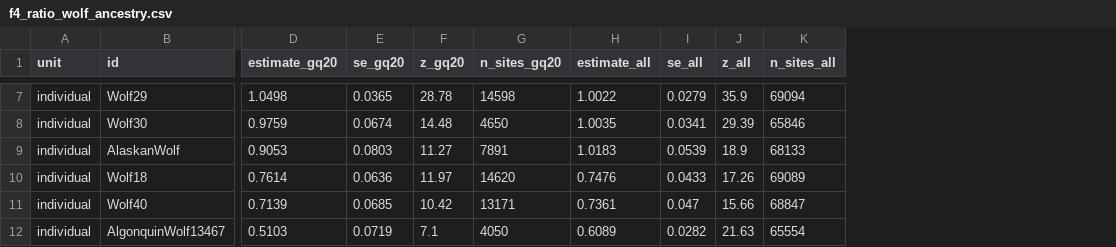
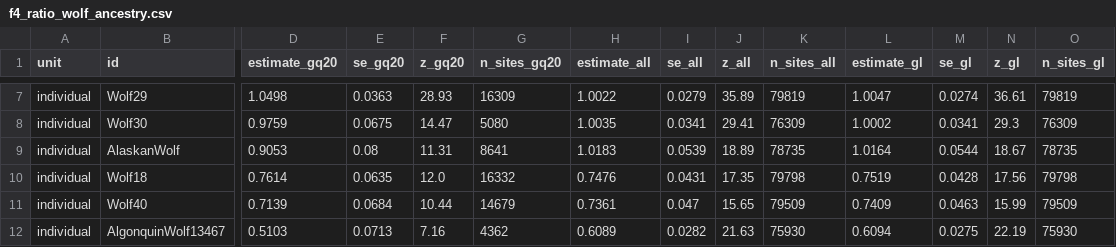
Before and after one commit to bennettek99-spec/canidgenomicspipeline, a CSV file: results/wolf_ancestry_cline/f4_ratio_wolf_ancestry.csv, drawn as a sheet; only a part is shown, gaps mark what is left out; the diff covers the shown part only; the diff names each change by its address in the sheet, - before the commit and + after, or states it on an @@ line.

```diff
--- a/results/wolf_ancestry_cline/f4_ratio_wolf_ancestry.csv
+++ b/results/wolf_ancestry_cline/f4_ratio_wolf_ancestry.csv
+column L (estimate_gl), rows 7-12: 1.0047 | 1.0002 | 1.0164 | 0.7519 | 0.7409 | 0.6094
+column M (se_gl), rows 7-12: 0.0274 | 0.0341 | 0.0544 | 0.0428 | 0.0463 | 0.0275
+column N (z_gl), rows 7-12: 36.61 | 29.3 | 18.67 | 17.56 | 15.99 | 22.19
+column O (n_sites_gl), rows 7-12: 79819 | 76309 | 78735 | 79798 | 79509 | 75930
-E7 (se_gq20): 0.0365
+E7 (se_gq20): 0.0363
-F7 (z_gq20): 28.78
+F7 (z_gq20): 28.93
-G7 (n_sites_gq20): 14598
+G7 (n_sites_gq20): 16309
-J7 (z_all): 35.9
+J7 (z_all): 35.89
-K7 (n_sites_all): 69094
+K7 (n_sites_all): 79819
-E8 (se_gq20): 0.0674
+E8 (se_gq20): 0.0675
-F8 (z_gq20): 14.48
+F8 (z_gq20): 14.47
-G8 (n_sites_gq20): 4650
+G8 (n_sites_gq20): 5080
-J8 (z_all): 29.39
+J8 (z_all): 29.41
-K8 (n_sites_all): 65846
+K8 (n_sites_all): 76309
-E9 (se_gq20): 0.0803
+E9 (se_gq20): 0.08
-F9 (z_gq20): 11.27
+F9 (z_gq20): 11.31
-G9 (n_sites_gq20): 7891
+G9 (n_sites_gq20): 8641
-J9 (z_all): 18.9
+J9 (z_all): 18.89
-K9 (n_sites_all): 68133
+K9 (n_sites_all): 78735
-E10 (se_gq20): 0.0636
+E10 (se_gq20): 0.0635
-F10 (z_gq20): 11.97
+F10 (z_gq20): 12.0
-G10 (n_sites_gq20): 14620
+G10 (n_sites_gq20): 16332
-I10 (se_all): 0.0433
+I10 (se_all): 0.0431
-J10 (z_all): 17.26
+J10 (z_all): 17.35
-K10 (n_sites_all): 69089
+K10 (n_sites_all): 79798
-E11 (se_gq20): 0.0685
+E11 (se_gq20): 0.0684
-F11 (z_gq20): 10.42
+F11 (z_gq20): 10.44
-G11 (n_sites_gq20): 13171
+G11 (n_sites_gq20): 14679
-J11 (z_all): 15.66
+J11 (z_all): 15.65
-K11 (n_sites_all): 68847
+K11 (n_sites_all): 79509
-E12 (se_gq20): 0.0719
+E12 (se_gq20): 0.0713
-F12 (z_gq20): 7.1
+F12 (z_gq20): 7.16
-G12 (n_sites_gq20): 4050
+G12 (n_sites_gq20): 4362
-K12 (n_sites_all): 65554
+K12 (n_sites_all): 75930
```
Also changed, not shown: 59 edited cells elsewhere in this file, configs/examples/wolf_cline_samples.csv, results/wolf_ancestry_cline/d_statistics.csv, 20 other files.
